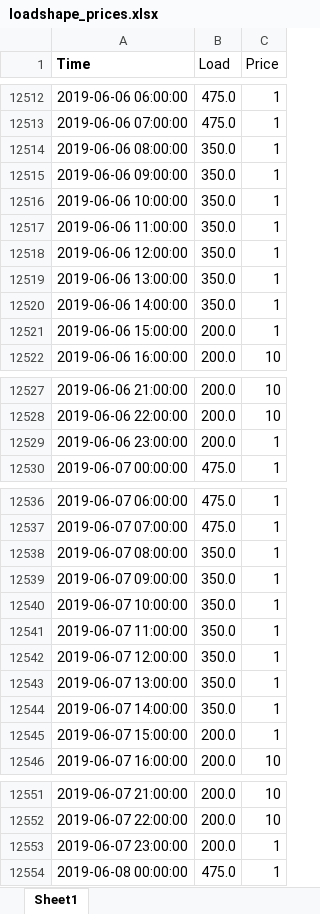
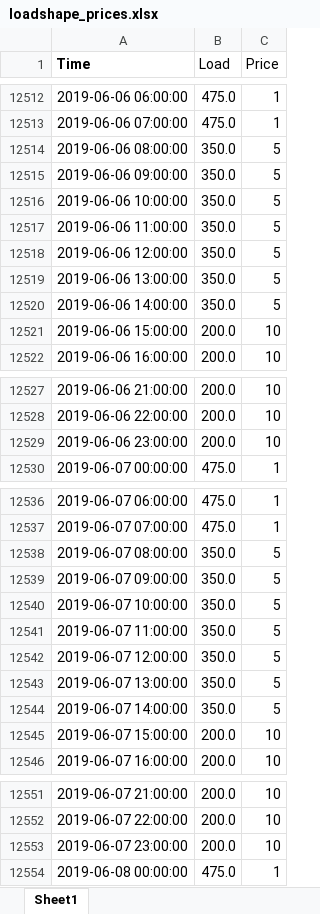
Before and after one commit to FraunhoferCMI/GlobalSchedulerCore, an Excel workbook: GS_Optimizer/loadshape_prices.xlsx, sheet Sheet1, drawn as a sheet; only a part is shown, gaps mark what is left out; values as stored, in another font and other column widths than the file's, no borders; the diff covers the shown part only; the diff names each change by its address in the sheet, - before the commit and + after, or states it on an @@ line.

Commit message:
fixed weights

```diff
--- a/GS_Optimizer/loadshape_prices.xlsx (sheet Sheet1)
+++ b/GS_Optimizer/loadshape_prices.xlsx (sheet Sheet1)
-C12514:C12520 (Price): 1
+C12514:C12520 (Price): 5
-C12521 (Price): 1
+C12521 (Price): 10
-C12529 (Price): 1
+C12529 (Price): 10
-C12538:C12544 (Price): 1
+C12538:C12544 (Price): 5
-C12545 (Price): 1
+C12545 (Price): 10
-C12553 (Price): 1
+C12553 (Price): 10
```
Also changed, not shown: 243 edited cells elsewhere in this sheet.
